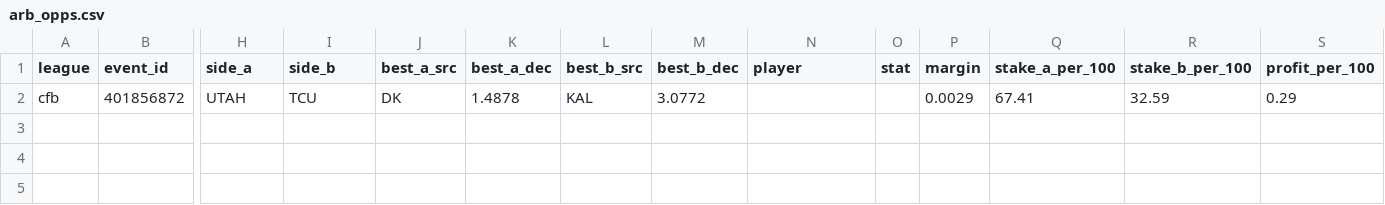
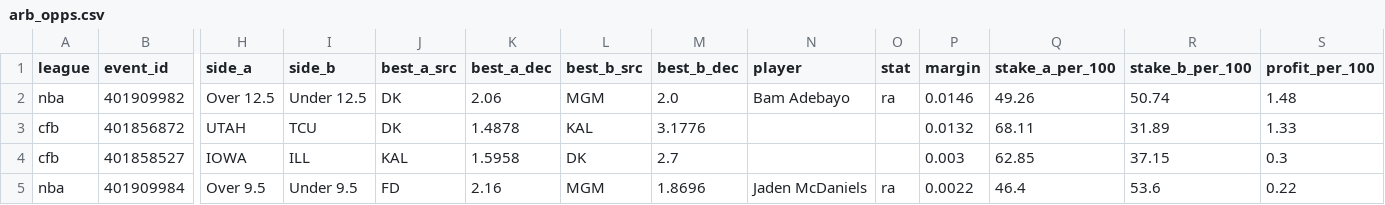
Before and after one commit to 3GO-47/rainman, a CSV file: data/processed/arb_opps.csv, drawn as a sheet; only a part is shown, gaps mark what is left out; addresses are those after the commit; rows hold the shown columns only; the diff names each change by its address in the sheet, - before the commit and + after, or states it on an @@ line.

```diff
--- a/data/processed/arb_opps.csv
+++ b/data/processed/arb_opps.csv
+row 2: nba | 401909982 | Over 12.5 | Under 12.5 | DK | 2.06 | MGM | 2.0 | Bam Adebayo | ra | 0.0146 | 49.26 | 50.74 | 1.48
-M3 (best_b_dec): 3.0772
+M3 (best_b_dec): 3.1776
-P3 (margin): 0.0029
+P3 (margin): 0.0132
-Q3 (stake_a_per_100): 67.41
+Q3 (stake_a_per_100): 68.11
-R3 (stake_b_per_100): 32.59
+R3 (stake_b_per_100): 31.89
-S3 (profit_per_100): 0.29
+S3 (profit_per_100): 1.33
+row 4: cfb | 401858527 | IOWA | ILL | KAL | 1.5958 | DK | 2.7 |  |  | 0.003 | 62.85 | 37.15 | 0.3
+row 5: nba | 401909984 | Over 9.5 | Under 9.5 | FD | 2.16 | MGM | 1.8696 | Jaden McDaniels | ra | 0.0022 | 46.4 | 53.6 | 0.22
```
Also changed, not shown: data/processed/injuries_current.csv, data/processed/td_picks_ledger.csv, 44 other files.
